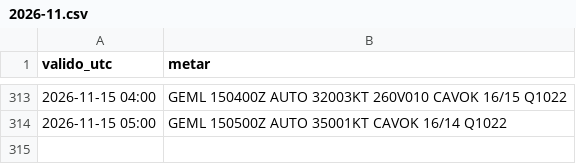
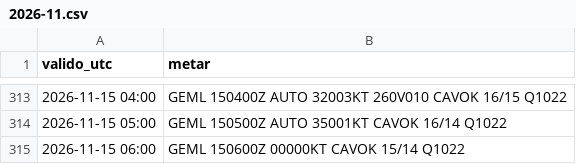
Before and after one commit to pabloauxiliar7/aterriza-mln, a CSV file: data/historico/2026-11.csv, drawn as a sheet; only a part is shown, gaps mark what is left out; the diff names each change by its address in the sheet, - before the commit and + after, or states it on an @@ line.

```diff
--- a/data/historico/2026-11.csv
+++ b/data/historico/2026-11.csv
+row 315: 2026-11-15 06:00 | GEML 150600Z 00000KT CAVOK 15/14 Q1022
```
Also changed, not shown: 1 other file.
